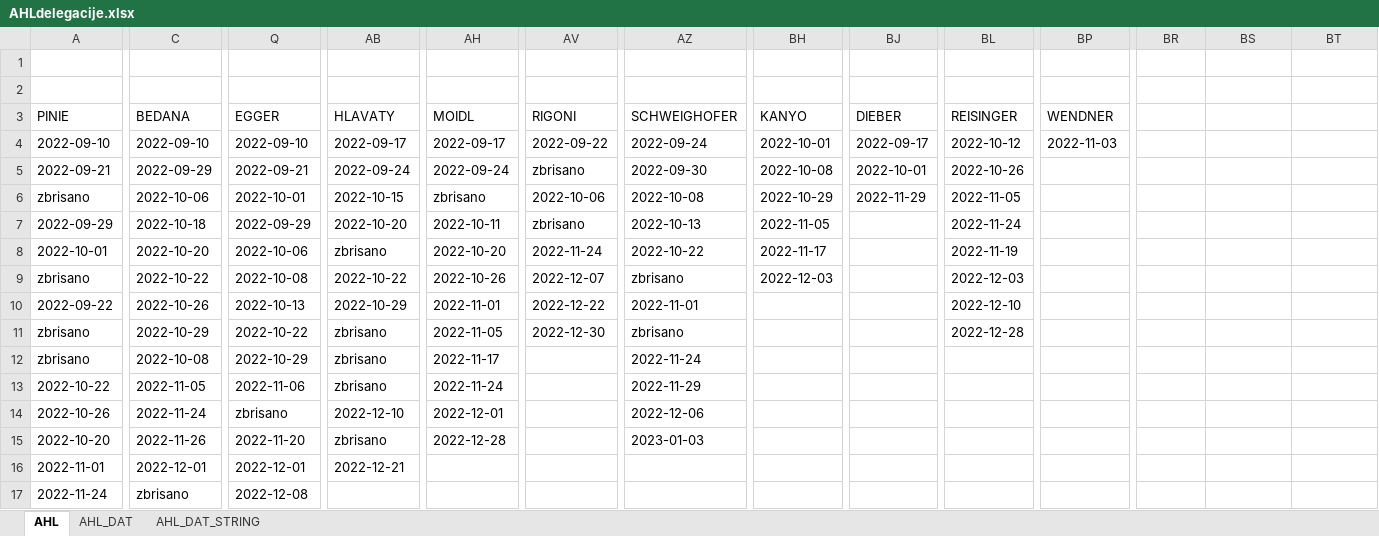
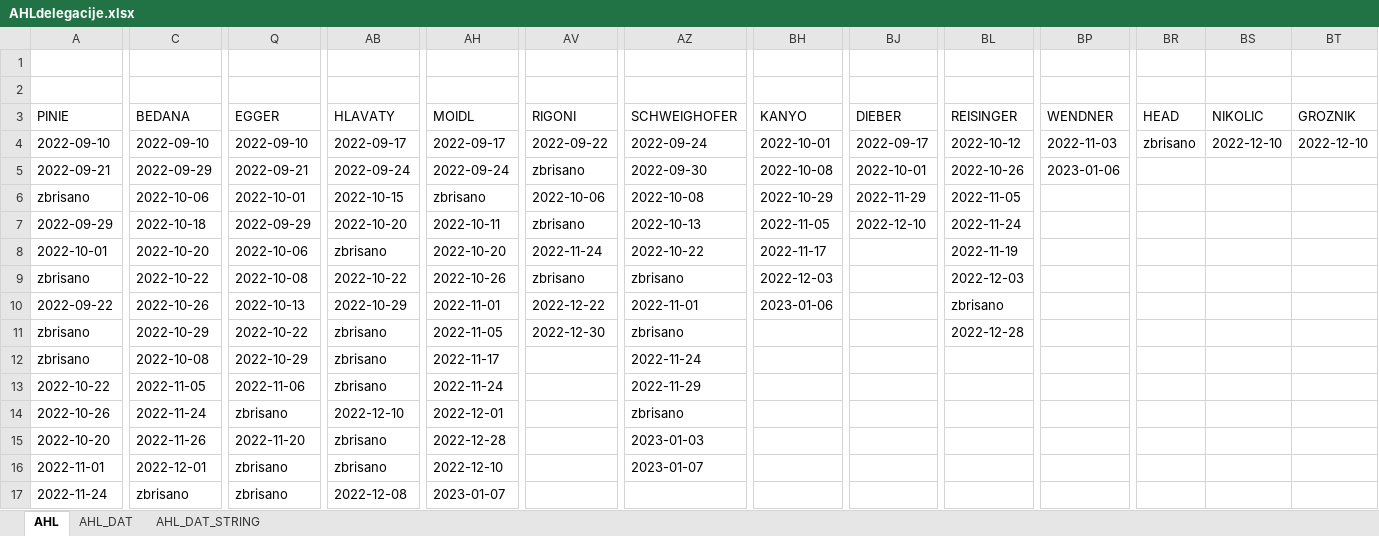
Before and after one commit to snojle23/delegacije, an Excel workbook: data/AHLdelegacije.xlsx, sheet AHL, drawn as a sheet; only a part is shown, gaps mark what is left out; values as stored, in another font and other column widths than the file's, no borders; the diff covers the shown part only; the diff names each change by its address in the sheet, - before the commit and + after, or states it on an @@ line.

```diff
--- a/data/AHLdelegacije.xlsx (sheet AHL)
+++ b/data/AHLdelegacije.xlsx (sheet AHL)
-BR3: (empty)
+BR3: HEAD
-BS3: (empty)
+BS3: NIKOLIC
-BT3: (empty)
+BT3: GROZNIK
-BR4 (HEAD): (empty)
+BR4 (HEAD): zbrisano
-BS4 (NIKOLIC): (empty)
+BS4 (NIKOLIC): 2022-12-10
-BT4 (GROZNIK): (empty)
+BT4 (GROZNIK): 2022-12-10
-BP5 (WENDNER): (empty)
+BP5 (WENDNER): 2023-01-06
-BJ7 (DIEBER): (empty)
+BJ7 (DIEBER): 2022-12-10
-AV9 (RIGONI): 2022-12-07
+AV9 (RIGONI): zbrisano
-BH10 (KANYO): (empty)
+BH10 (KANYO): 2023-01-06
-BL10 (REISINGER): 2022-12-10
+BL10 (REISINGER): zbrisano
-AZ14 (SCHWEIGHOFER): 2022-12-06
+AZ14 (SCHWEIGHOFER): zbrisano
-Q16 (EGGER): 2022-12-01
+Q16 (EGGER): zbrisano
-AB16 (HLAVATY): 2022-12-21
+AB16 (HLAVATY): zbrisano
-AH16 (MOIDL): (empty)
+AH16 (MOIDL): 2022-12-10
-AZ16 (SCHWEIGHOFER): (empty)
+AZ16 (SCHWEIGHOFER): 2023-01-07
-Q17 (EGGER): 2022-12-08
+Q17 (EGGER): zbrisano
-AB17 (HLAVATY): (empty)
+AB17 (HLAVATY): 2022-12-08
-AH17 (MOIDL): (empty)
+AH17 (MOIDL): 2023-01-07
```
Also changed, not shown: 1 added row and 66 edited cells elsewhere in this sheet, sheet AHL_DAT, sheet AHL_DAT_STRING, data/ICEHLdelegacije.xlsx, 5 other files.
